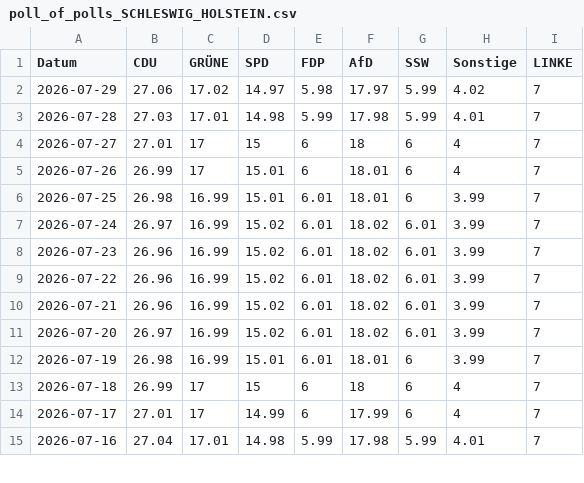
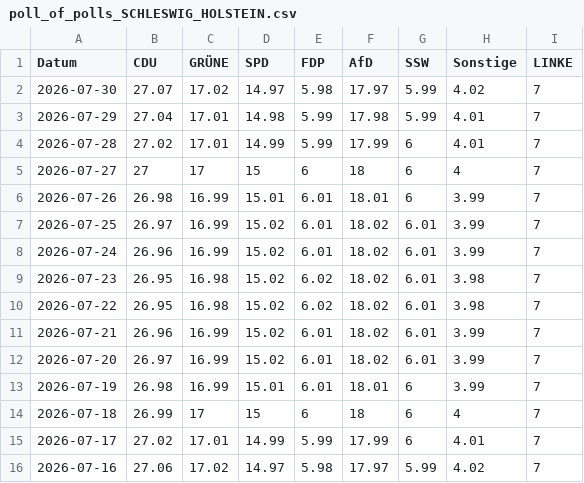
Before and after one commit to Cacauu/2025_ddj_wahlen_data, a CSV file: data/poll_of_polls_SCHLESWIG_HOLSTEIN.csv, drawn as a sheet; only a part is shown; the diff covers the shown part only.

```diff
--- a/data/poll_of_polls_SCHLESWIG_HOLSTEIN.csv
+++ b/data/poll_of_polls_SCHLESWIG_HOLSTEIN.csv
@@ -1,10 +1,11 @@
 Datum,CDU,GRÜNE,SPD,FDP,AfD,SSW,Sonstige,LINKE
-2026-07-29,27.06,17.02,14.97,5.98,17.97,5.99,4.02,7
-2026-07-28,27.03,17.01,14.98,5.99,17.98,5.99,4.01,7
-2026-07-27,27.01,17,15,6,18,6,4,7
-2026-07-26,26.99,17,15.01,6,18.01,6,4,7
-2026-07-25,26.98,16.99,15.01,6.01,18.01,6,3.99,7
-2026-07-24,26.97,16.99,15.02,6.01,18.02,6.01,3.99,7
-2026-07-23,26.96,16.99,15.02,6.01,18.02,6.01,3.99,7
-2026-07-22,26.96,16.99,15.02,6.01,18.02,6.01,3.99,7
+2026-07-30,27.07,17.02,14.97,5.98,17.97,5.99,4.02,7
+2026-07-29,27.04,17.01,14.98,5.99,17.98,5.99,4.01,7
+2026-07-28,27.02,17.01,14.99,5.99,17.99,6,4.01,7
+2026-07-27,27,17,15,6,18,6,4,7
+2026-07-26,26.98,16.99,15.01,6.01,18.01,6,3.99,7
+2026-07-25,26.97,16.99,15.02,6.01,18.02,6.01,3.99,7
+2026-07-24,26.96,16.99,15.02,6.01,18.02,6.01,3.99,7
+2026-07-23,26.95,16.98,15.02,6.02,18.02,6.01,3.98,7
+2026-07-22,26.95,16.98,15.02,6.02,18.02,6.01,3.98,7
 2026-07-21,26.96,16.99,15.02,6.01,18.02,6.01,3.99,7
@@ -13,3 +14,3 @@ Datum,CDU,GRÜNE,SPD,FDP,AfD,SSW,Sonstige,LINKE
 2026-07-18,26.99,17,15,6,18,6,4,7
-2026-07-17,27.01,17,14.99,6,17.99,6,4,7
-2026-07-16,27.04,17.01,14.98,5.99,17.98,5.99,4.01,7
+2026-07-17,27.02,17.01,14.99,5.99,17.99,6,4.01,7
+2026-07-16,27.06,17.02,14.97,5.98,17.97,5.99,4.02,7
```
Also changed, not shown: 19 edited cells elsewhere in this file, data/poll_of_polls_BERLIN.csv, data/poll_of_polls_BRANDENBURG.csv, 4 other files.
